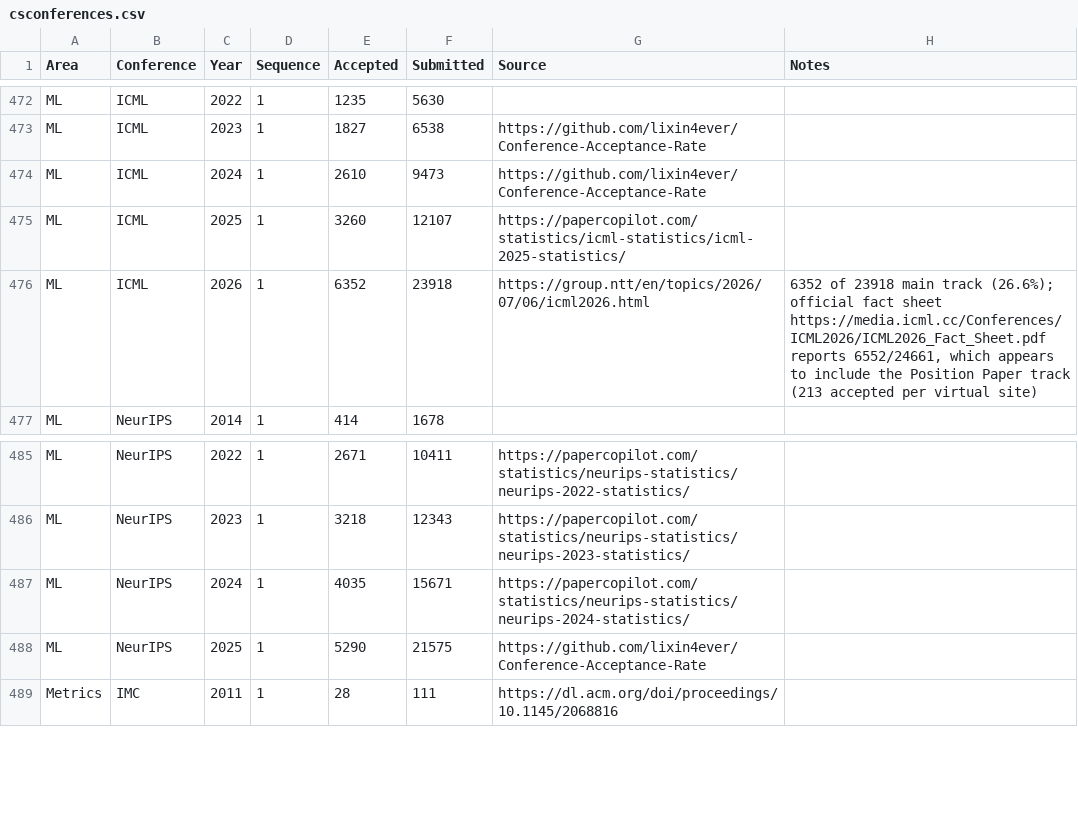
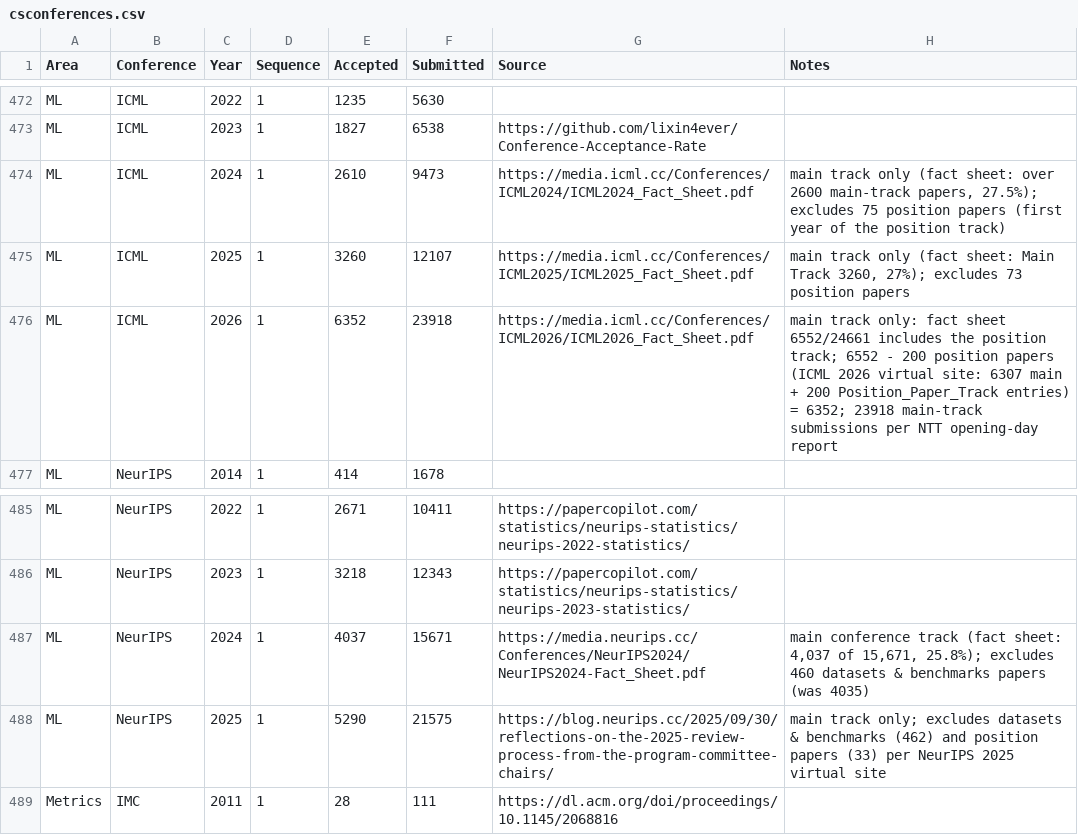
Before and after one commit to emeryberger/csconferences, a CSV file: csconferences.csv, drawn as a sheet; only a part is shown, gaps mark what is left out.

```diff
--- a/csconferences.csv
+++ b/csconferences.csv
@@ -473,5 +473,5 @@ ML,ICML,2022,1,1235,5630,,
 ML,ICML,2023,1,1827,6538,https://github.com/lixin4ever/Conference-Acceptance-Rate,
-ML,ICML,2024,1,2610,9473,https://github.com/lixin4ever/Conference-Acceptance-Rate,
-ML,ICML,2025,1,3260,12107,https://papercopilot.com/statistics/icml-statistics/icml-2025-statistics/,
-ML,ICML,2026,1,6352,23918,https://group.ntt/en/topics/2026/07/06/icml2026.html,"6352 of 23918 main track (26.6%); official fact sheet https://media.icml.cc/Conferences/ICML2026/ICML2026_Fact_Sheet.pdf reports 6552/24661, which appears to include the Position Paper track (213 accepted per virtual site)"
+ML,ICML,2024,1,2610,9473,https://media.icml.cc/Conferences/ICML2024/ICML2024_Fact_Sheet.pdf,"main track only (fact sheet: over 2600 main-track papers, 27.5%); excludes 75 position papers (first year of the position track)"
+ML,ICML,2025,1,3260,12107,https://media.icml.cc/Conferences/ICML2025/ICML2025_Fact_Sheet.pdf,"main track only (fact sheet: Main Track 3260, 27%); excludes 73 position papers"
+ML,ICML,2026,1,6352,23918,https://media.icml.cc/Conferences/ICML2026/ICML2026_Fact_Sheet.pdf,main track only: fact sheet 6552/24661 includes the position track; 6552 - 200 position papers (ICML 2026 virtual site: 6307 main + 200 Position_Paper_Track entries) = 6352; 23918 main-track submissions per NTT opening-day report
 ML,NeurIPS,2014,1,414,1678,,
@@ -486,4 +486,4 @@ ML,NeurIPS,2022,1,2671,10411,https://papercopilot.com/statistics/neurips-statist
 ML,NeurIPS,2023,1,3218,12343,https://papercopilot.com/statistics/neurips-statistics/neurips-2023-statistics/,
-ML,NeurIPS,2024,1,4035,15671,https://papercopilot.com/statistics/neurips-statistics/neurips-2024-statistics/,
-ML,NeurIPS,2025,1,5290,21575,https://github.com/lixin4ever/Conference-Acceptance-Rate,
+ML,NeurIPS,2024,1,4037,15671,https://media.neurips.cc/Conferences/NeurIPS2024/NeurIPS2024-Fact_Sheet.pdf,"main conference track (fact sheet: 4,037 of 15,671, 25.8%); excludes 460 datasets & benchmarks papers (was 4035)"
+ML,NeurIPS,2025,1,5290,21575,https://blog.neurips.cc/2025/09/30/reflections-on-the-2025-review-process-from-the-program-committee-chairs/,main track only; excludes datasets & benchmarks (462) and position papers (33) per NeurIPS 2025 virtual site
 Metrics,IMC,2011,1,28,111,https://dl.acm.org/doi/proceedings/10.1145/2068816,
```
Also changed, not shown: 7 other files.
